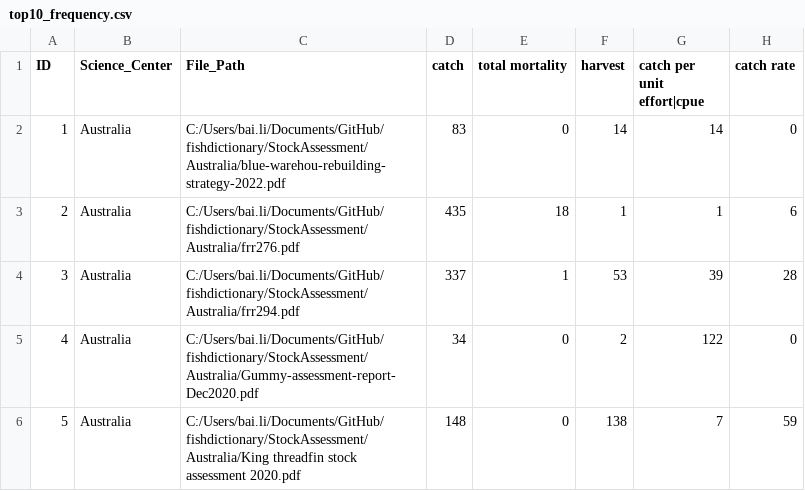
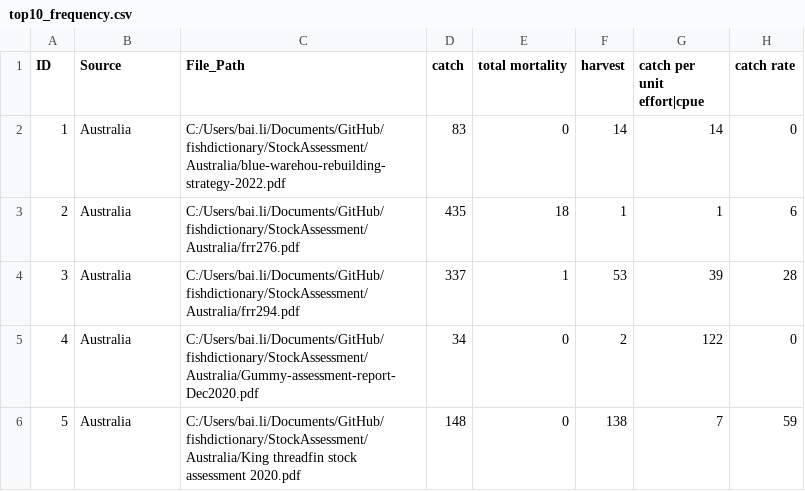
Before and after one commit to nmfs-fish-tools/fishdictionary, a CSV file: TextAnalysis/top10_frequency.csv, drawn as a sheet; only a part is shown; the diff names each change by its address in the sheet, - before the commit and + after, or states it on an @@ line.

Commit message:
update text analysis

```diff
--- a/TextAnalysis/top10_frequency.csv
+++ b/TextAnalysis/top10_frequency.csv
-B1: Science_Center
+B1: Source
```
Also changed, not shown: TextAnalysis/top10_presence.csv, TextAnalysis/top10_proportion.csv, 23 other files.
